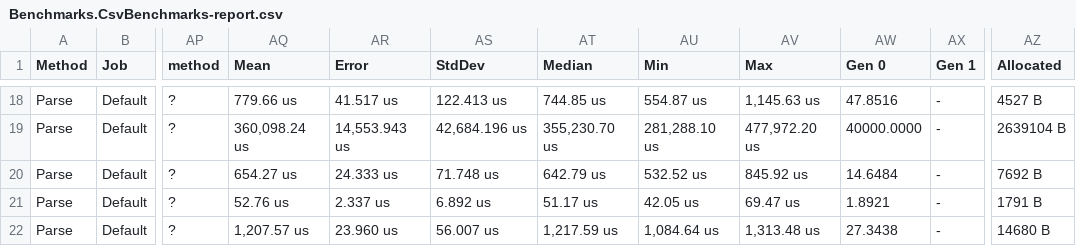
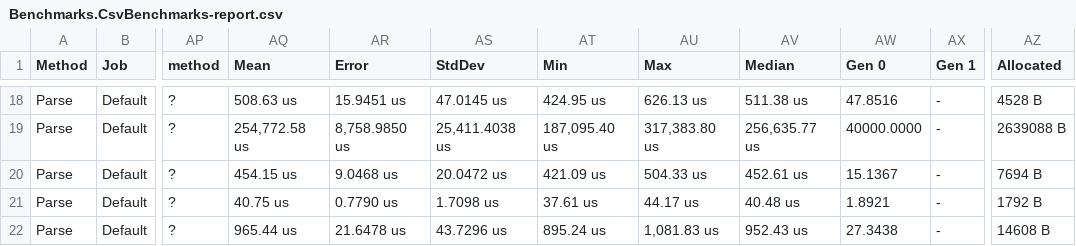
Before and after one commit to ryzngard/Chipotle.CSV, a CSV file: BenchmarkDotNet.Artifacts/results/Benchmarks.CsvBenchmarks-report.csv, drawn as a sheet; only a part is shown, gaps mark what is left out; removed rows and columns are numbered as before the commit, all else as after; the diff covers the shown part only; the diff names each change by its address in the sheet, - before the commit and + after, or states it on an @@ line.

```diff
--- a/BenchmarkDotNet.Artifacts/results/Benchmarks.CsvBenchmarks-report.csv
+++ b/BenchmarkDotNet.Artifacts/results/Benchmarks.CsvBenchmarks-report.csv
-column AT (Median), rows 18-22: 744.85 us | 355,230.70 us | 642.79 us | 51.17 us | 1,217.59 us
+column AV (Median), rows 18-22: 511.38 us | 256,635.77 us | 452.61 us | 40.48 us | 952.43 us
-AQ18 (Mean): 779.66 us
+AQ18 (Mean): 508.63 us
-AR18 (Error): 41.517 us
+AR18 (Error): 15.9451 us
-AS18 (StdDev): 122.413 us
+AS18 (StdDev): 47.0145 us
-AT18 (Min): 554.87 us
+AT18 (Min): 424.95 us
-AU18 (Max): 1,145.63 us
+AU18 (Max): 626.13 us
-AZ18 (Allocated): 4527 B
+AZ18 (Allocated): 4528 B
-AQ19 (Mean): 360,098.24 us
+AQ19 (Mean): 254,772.58 us
-AR19 (Error): 14,553.943 us
+AR19 (Error): 8,758.9850 us
-AS19 (StdDev): 42,684.196 us
+AS19 (StdDev): 25,411.4038 us
-AT19 (Min): 281,288.10 us
+AT19 (Min): 187,095.40 us
-AU19 (Max): 477,972.20 us
+AU19 (Max): 317,383.80 us
-AZ19 (Allocated): 2639104 B
+AZ19 (Allocated): 2639088 B
-AQ20 (Mean): 654.27 us
+AQ20 (Mean): 454.15 us
-AR20 (Error): 24.333 us
+AR20 (Error): 9.0468 us
-AS20 (StdDev): 71.748 us
+AS20 (StdDev): 20.0472 us
-AT20 (Min): 532.52 us
+AT20 (Min): 421.09 us
-AU20 (Max): 845.92 us
+AU20 (Max): 504.33 us
-AW20 (Gen 0): 14.6484
+AW20 (Gen 0): 15.1367
-AZ20 (Allocated): 7692 B
+AZ20 (Allocated): 7694 B
-AQ21 (Mean): 52.76 us
+AQ21 (Mean): 40.75 us
-AR21 (Error): 2.337 us
+AR21 (Error): 0.7790 us
-AS21 (StdDev): 6.892 us
+AS21 (StdDev): 1.7098 us
-AT21 (Min): 42.05 us
+AT21 (Min): 37.61 us
-AU21 (Max): 69.47 us
+AU21 (Max): 44.17 us
-AZ21 (Allocated): 1791 B
+AZ21 (Allocated): 1792 B
-AQ22 (Mean): 1,207.57 us
+AQ22 (Mean): 965.44 us
-AR22 (Error): 23.960 us
+AR22 (Error): 21.6478 us
-AS22 (StdDev): 56.007 us
+AS22 (StdDev): 43.7296 us
-AT22 (Min): 1,084.64 us
+AT22 (Min): 895.24 us
-AU22 (Max): 1,313.48 us
+AU22 (Max): 1,081.83 us
-AZ22 (Allocated): 14680 B
+AZ22 (Allocated): 14608 B
```
Also changed, not shown: 126 edited cells elsewhere in this file, 20 other files.
